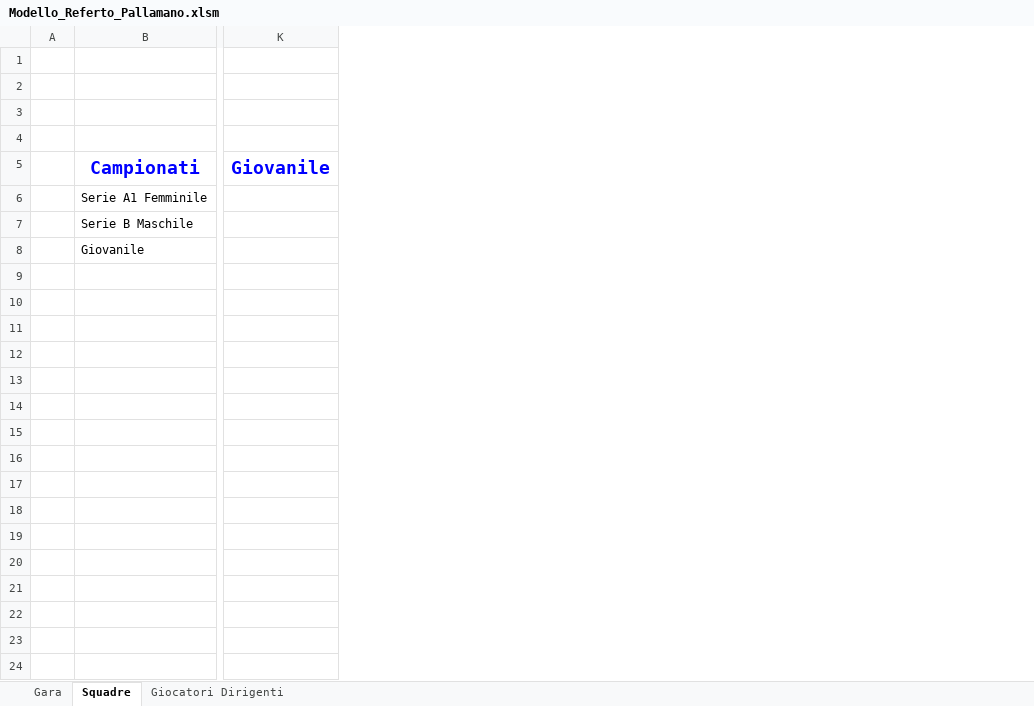
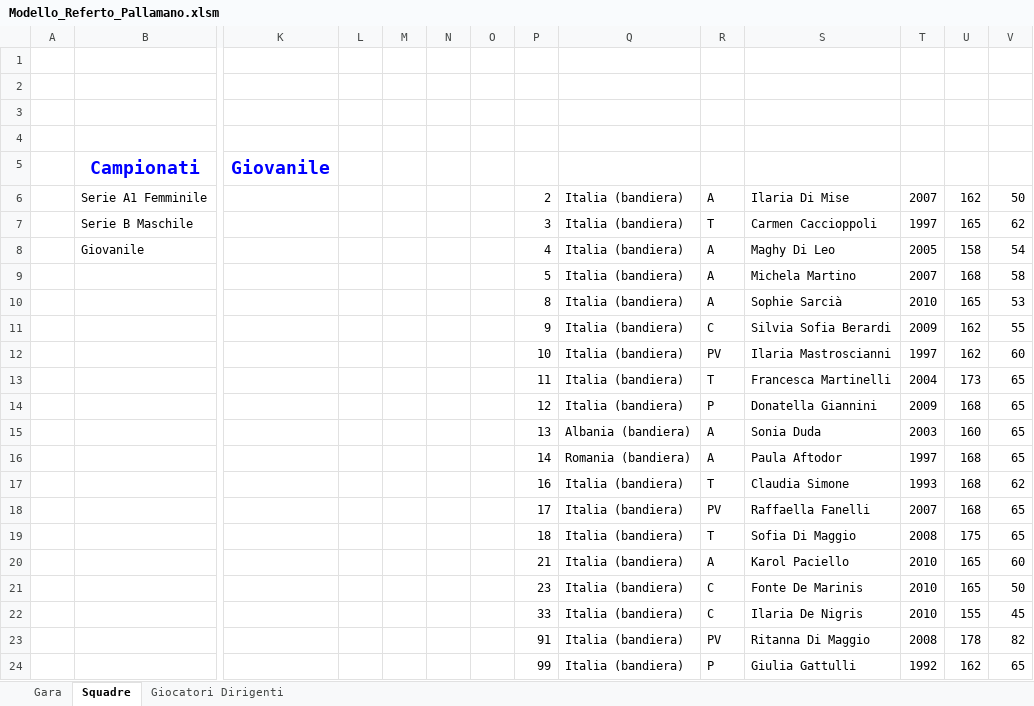
Before and after one commit to Kronomen/Referto_Pallamano, an Excel workbook: Modello_Referto_Pallamano.xlsm, sheet Squadre, drawn as a sheet; only a part is shown, gaps mark what is left out; values as stored, in another font and other column widths than the file's, no borders; rows hold the shown columns only; the diff names each change by its address in the sheet, - before the commit and + after, or states it on an @@ line.

```diff
--- a/Modello_Referto_Pallamano.xlsm (sheet Squadre)
+++ b/Modello_Referto_Pallamano.xlsm (sheet Squadre)
+column L, empty
+column M, empty
+column N, empty
+column O, empty
+column P, rows 6-19: 2 | 3 | 4 | 5 | 8 | 9 | 10 | 11 | 12 | 13 | 14 | 16 | 17 | 18
+column Q, rows 6-19: Italia (bandiera) | Italia (bandiera) | Italia (bandiera) | Italia (bandiera) | Italia (bandiera) | Italia (bandiera) | Italia (bandiera) | Italia (bandiera) | Italia (bandiera) | Albania (bandiera) | Romania (bandiera) | Italia (bandiera) | Italia (bandiera) | Italia (bandiera)
+column R, rows 6-19: A | T | A | A | A | C | PV | T | P | A | A | T | PV | T
+column S, rows 6-19: Ilaria Di Mise | Carmen Caccioppoli | Maghy Di Leo | Michela Martino | Sophie Sarcià | Silvia Sofia Berardi | Ilaria Mastroscianni | Francesca Martinelli | Donatella Giannini | Sonia Duda | Paula Aftodor | Claudia Simone | Raffaella Fanelli | Sofia Di Maggio
+column T, rows 6-19: 2007 | 1997 | 2005 | 2007 | 2010 | 2009 | 1997 | 2004 | 2009 | 2003 | 1997 | 1993 | 2007 | 2008
+column U, rows 6-19: 162 | 165 | 158 | 168 | 165 | 162 | 162 | 173 | 168 | 160 | 168 | 168 | 168 | 175
+column V, rows 6-19: 50 | 62 | 54 | 58 | 53 | 55 | 60 | 65 | 65 | 65 | 65 | 62 | 65 | 65
+row 20:  |  |  |  |  |  |  | 21 | Italia (bandiera) | A | Karol Paciello | 2010 | 165 | 60
+row 21:  |  |  |  |  |  |  | 23 | Italia (bandiera) | C | Fonte De Marinis | 2010 | 165 | 50
+row 22:  |  |  |  |  |  |  | 33 | Italia (bandiera) | C | Ilaria De Nigris | 2010 | 155 | 45
+row 23:  |  |  |  |  |  |  | 91 | Italia (bandiera) | PV | Ritanna Di Maggio | 2008 | 178 | 82
+row 24:  |  |  |  |  |  |  | 99 | Italia (bandiera) | P | Giulia Gattulli | 1992 | 162 | 65
```
Also changed, not shown: sheet Giocatori Dirigenti, sheet Gara, charts or pictures.
